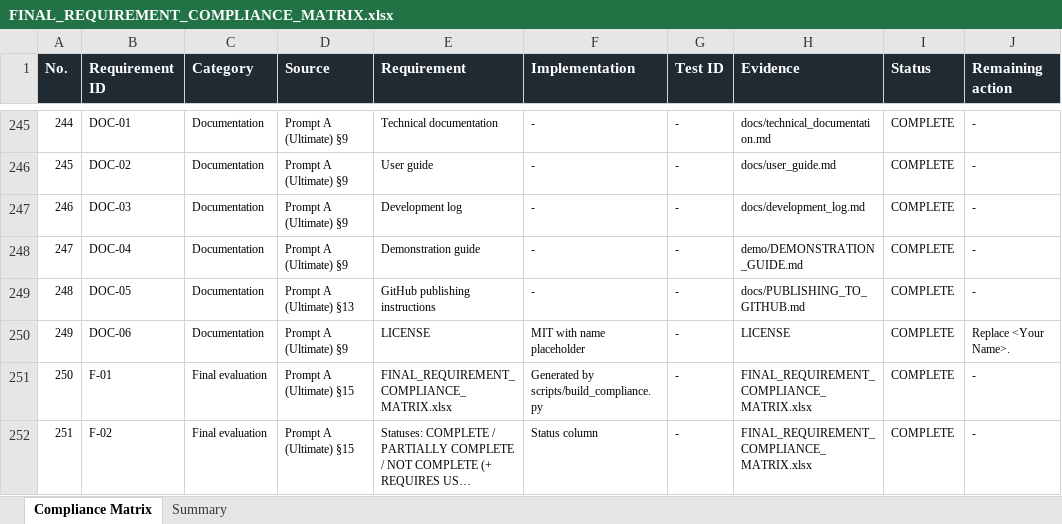
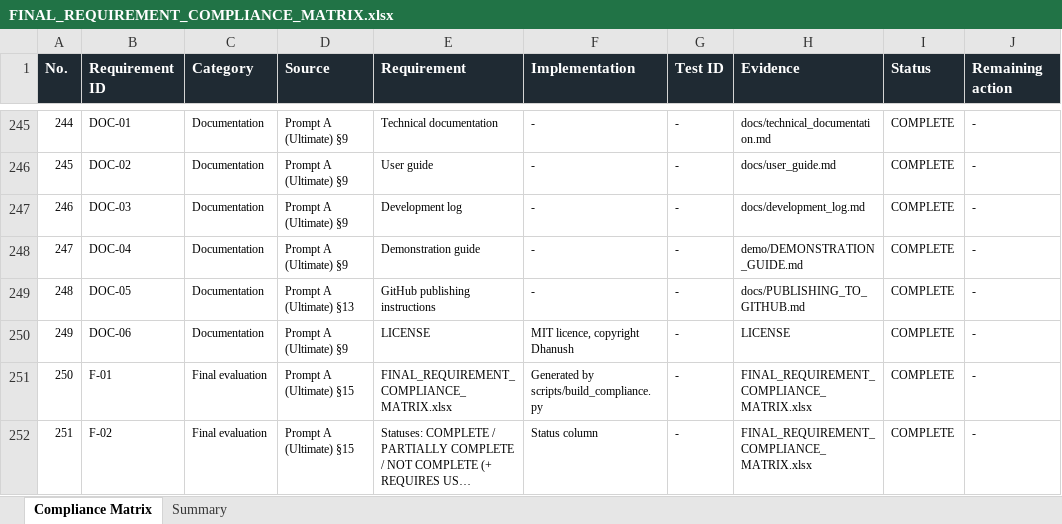
Before and after one commit to Dhanushoney/AI-Escape-Room, an Excel workbook: FINAL_REQUIREMENT_COMPLIANCE_MATRIX.xlsx, sheet Compliance Matrix, drawn as a sheet; only a part is shown, gaps mark what is left out; long unchanged cells end in …; values as stored, in another font and other column widths than the file's, no borders; charts and pictures and conditional formats not drawn; the diff covers the shown part only; the diff names each change by its address in the sheet, - before the commit and + after, or states it on an @@ line.

```diff
--- a/FINAL_REQUIREMENT_COMPLIANCE_MATRIX.xlsx (sheet Compliance Matrix)
+++ b/FINAL_REQUIREMENT_COMPLIANCE_MATRIX.xlsx (sheet Compliance Matrix)
-F250 (Implementation): MIT with name placeholder
+F250 (Implementation): MIT licence, copyright Dhanush
-J250 (Remaining action): Replace <Your Name>.
+J250 (Remaining action): -
```
Also changed, not shown: 22 edited cells elsewhere in this sheet, sheet Summary, 8 other files.
